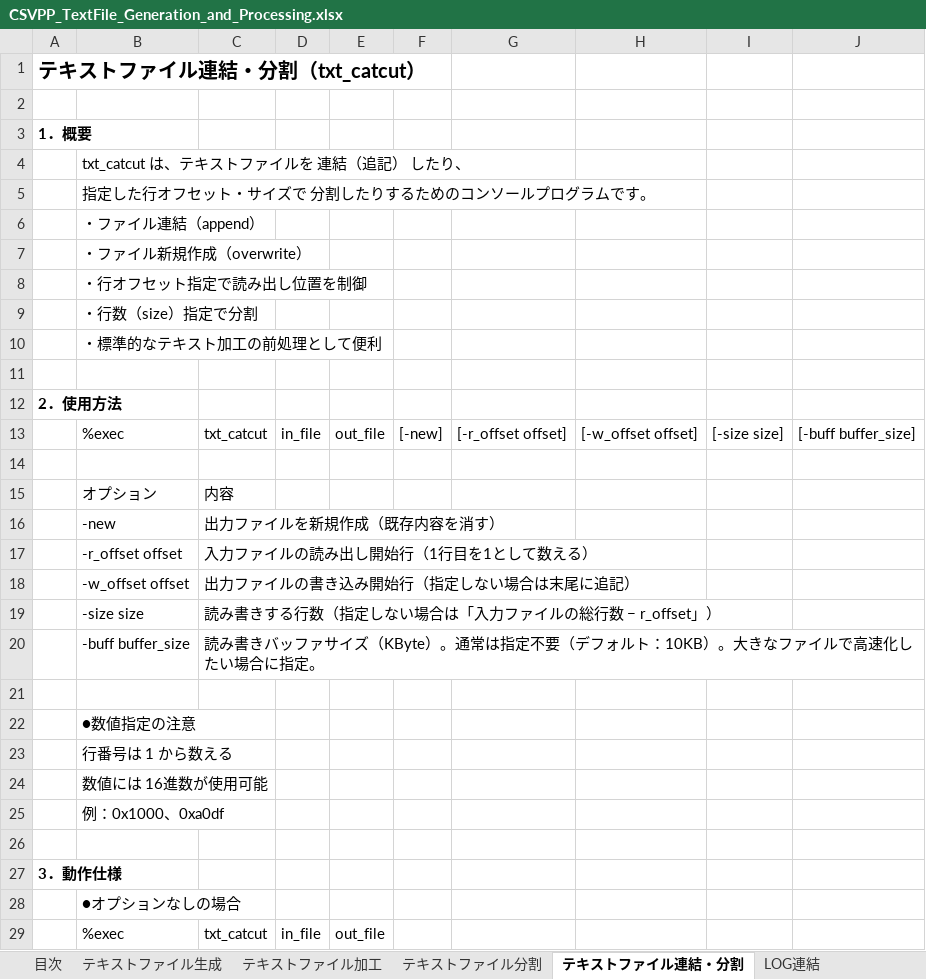
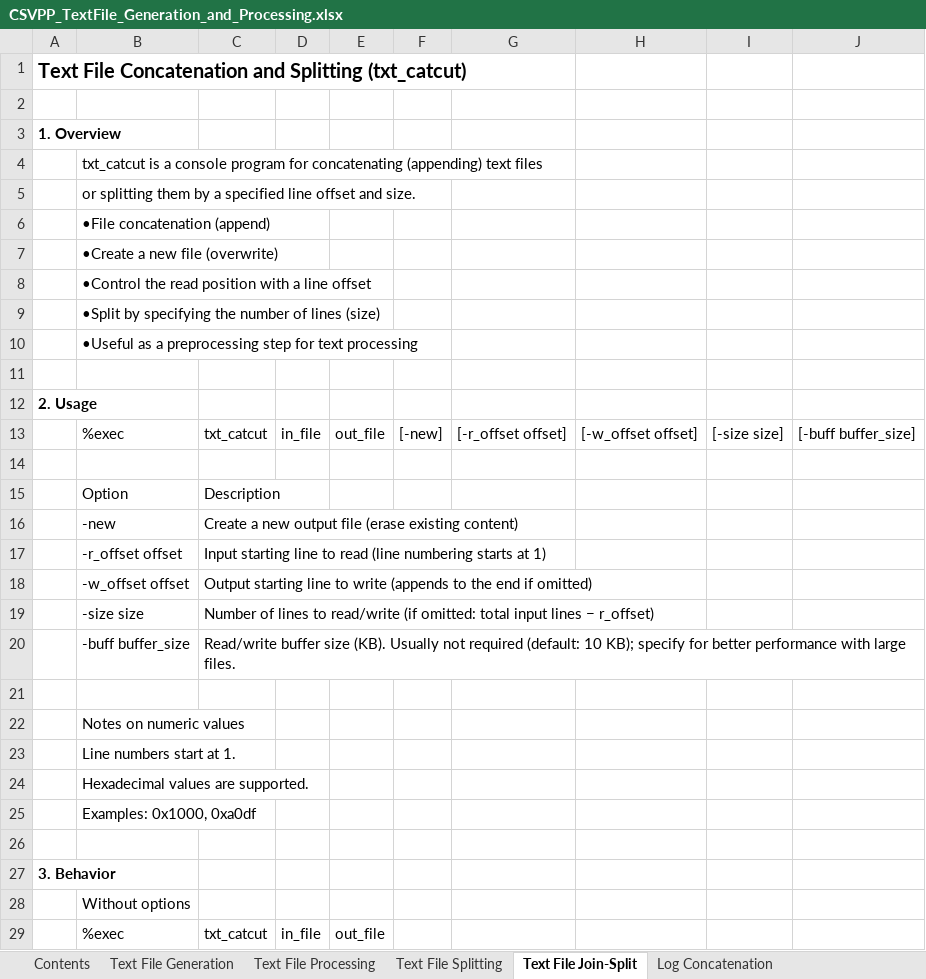
Before and after one commit to sky-seeker99/csvpp, an Excel workbook: collect/manual/CSVPP_TextFile_Generation_and_Processing.xlsx, sheet Text File Join-Split, drawn as a sheet; only a part is shown; values as stored, in another font and other column widths than the file's, no borders; removed rows and columns are numbered as before the commit, all else as after; the diff covers the shown part only; the diff names each change by its address in the sheet, - before the commit and + after, or states it on an @@ line.

```diff
--- a/collect/manual/CSVPP_TextFile_Generation_and_Processing.xlsx (sheet Text File Join-Split)
+++ b/collect/manual/CSVPP_TextFile_Generation_and_Processing.xlsx (sheet Text File Join-Split)
-sheet tab: 目次
+sheet tab: Contents
-sheet tab: テキストファイル生成
+sheet tab: Text File Generation
-sheet tab: テキストファイル加工
+sheet tab: Text File Processing
-sheet tab: テキストファイル分割
+sheet tab: Text File Splitting
-sheet tab: テキストファイル連結・分割
+sheet tab: Text File Join-Split
-sheet tab: LOG連結
+sheet tab: Log Concatenation
-A1: テキストファイル連結・分割（txt_catcut）
+A1: Text File Concatenation and Splitting (txt_catcut)
-A3: 1．概要
+A3: 1. Overview
-B4: txt_catcut は、テキストファイルを 連結（追記） したり、
+B4: txt_catcut is a console program for concatenating (appending) text files
-B5: 指定した行オフセット・サイズで 分割したりするためのコンソールプログラムです。
+B5: or splitting them by a specified line offset and size.
-B6: ・ファイル連結（append）
+B6: •File concatenation (append)
-B7: ・ファイル新規作成（overwrite）
+B7: •Create a new file (overwrite)
-B8: ・行オフセット指定で読み出し位置を制御
+B8: •Control the read position with a line offset
-B9: ・行数（size）指定で分割
+B9: •Split by specifying the number of lines (size)
-B10: ・標準的なテキスト加工の前処理として便利
+B10: •Useful as a preprocessing step for text processing
-A12: 2．使用方法
+A12: 2. Usage
-row 15:  | オプション | 内容
-row 16:  | -new | 出力ファイルを新規作成（既存内容を消す）
+row 15:  | Option | Description
+row 16:  | -new | Create a new output file (erase existing content)
-C17: 入力ファイルの読み出し開始行（1行目を1として数える）
+C17: Input starting line to read (line numbering starts at 1)
-C18: 出力ファイルの書き込み開始行（指定しない場合は末尾に追記）
+C18: Output starting line to write (appends to the end if omitted)
-C19: 読み書きする行数（指定しない場合は「入力ファイルの総行数 − r_offset」）
+C19: Number of lines to read/write (if omitted: total input lines − r_offset)
-C20: 読み書きバッファサイズ（KByte）。通常は指定不要（デフォルト：10KB）。大きなファイルで高速化したい場合に指定。
+C20: Read/write buffer size (KB). Usually not required (default: 10 KB); specify for better performance with large files.
-B22: ●数値指定の注意
+B22: Notes on numeric values
-B23: 行番号は 1 から数える
+B23: Line numbers start at 1.
-B24: 数値には 16進数が使用可能
+B24: Hexadecimal values are supported.
-B25: 例：0x1000、0xa0df
+B25: Examples: 0x1000, 0xa0df
-A27: 3．動作仕様
+A27: 3. Behavior
-B28: ●オプションなしの場合
+B28: Without options
```
Also changed, not shown: 28 edited cells elsewhere in this sheet, sheet Text File Processing, sheet Text File Generation, sheet CSV-DIFF, sheet XML Conversion, sheet SJIS-EUC Conversion, sheet Log Concatenation, 9 more sheets, other sheet tabs, collect/manual/CSVPP_LanguageManual.xlsx, collect/manual/CSVPP_LanguageReferenceGuide.xlsx, 4 other files.
